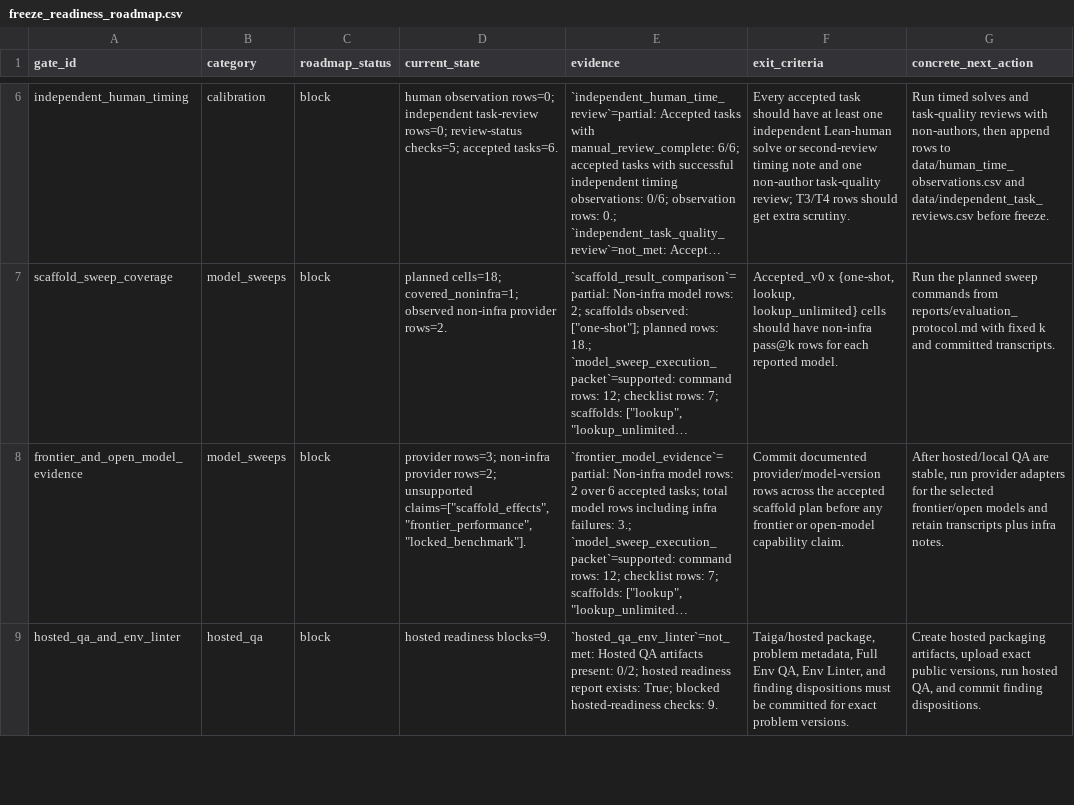
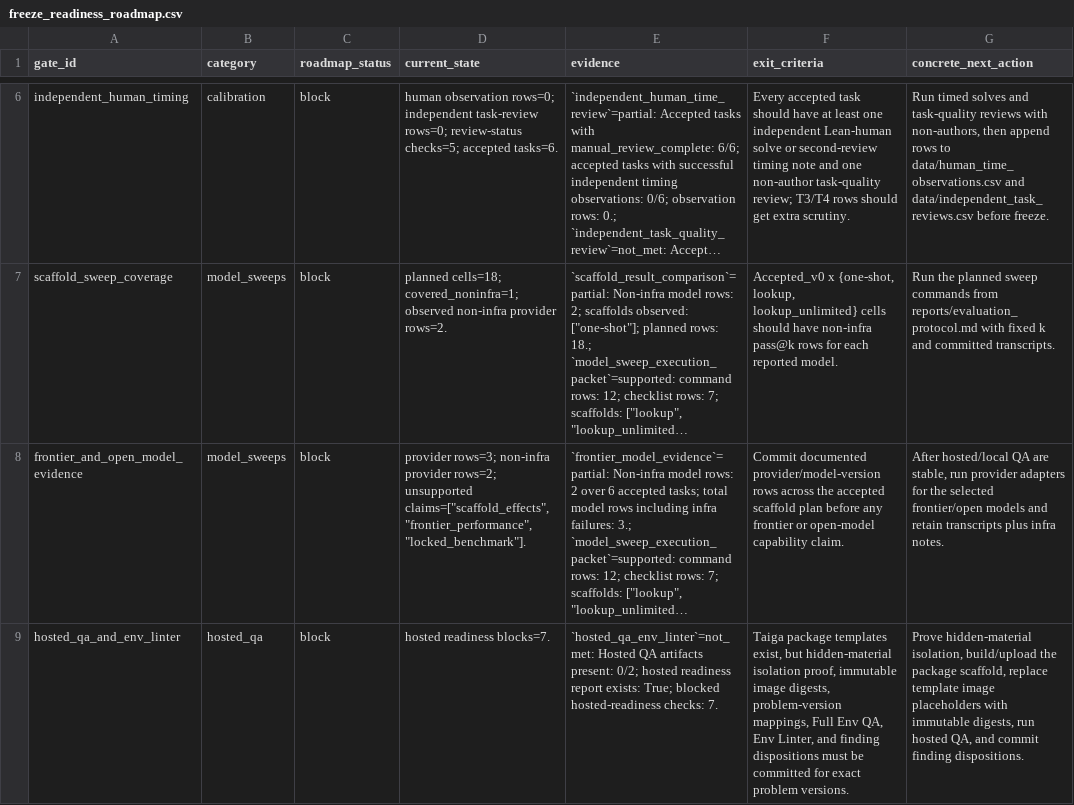
Before and after one commit to sebastian-griego/lean-time-horizon, a CSV file: data/freeze_readiness_roadmap.csv, drawn as a sheet; only a part is shown, gaps mark what is left out; long unchanged cells end in …; the diff covers the shown part only; the diff names each change by its address in the sheet, - before the commit and + after, or states it on an @@ line.

```diff
--- a/data/freeze_readiness_roadmap.csv
+++ b/data/freeze_readiness_roadmap.csv
-D9 (current_state): hosted readiness blocks=9.
+D9 (current_state): hosted readiness blocks=7.
-E9 (evidence): …hosted-readiness checks: 9.
+E9 (evidence): …hosted-readiness checks: 7.
-F9 (exit_criteria): Taiga/hosted package, problem metadata, Full Env…
+F9 (exit_criteria): Taiga package templates exist, but hidden-material isolation proof, immutable image digests, problem-version mappings, Full Env…
-G9 (concrete_next_action): Create hosted packaging artifacts, upload exact public versions, run hosted…
+G9 (concrete_next_action): Prove hidden-material isolation, build/upload the package scaffold, replace template image placeholders with immutable digests, run hosted…
```
Also changed, not shown: 3 edited cells elsewhere in this file, data/hosted_qa_readiness_audit.csv, data/model_evidence_provenance_audit.csv, 49 other files.
